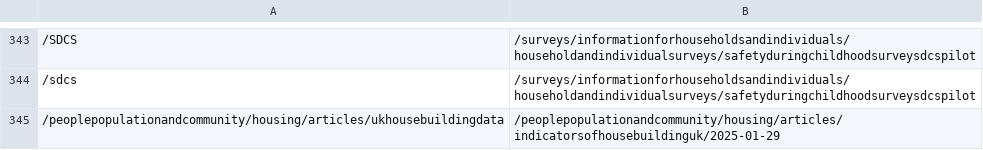
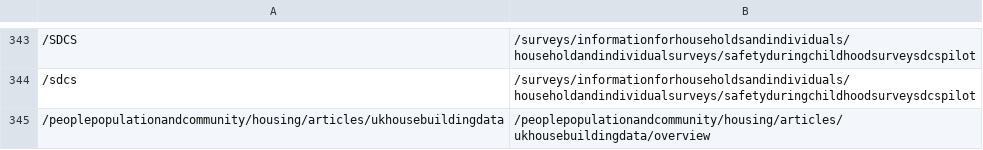
Before and after one commit to ONSdigital/dp-frontend-router, a CSV file: assets/redirects/redirects.csv, drawn as a sheet; only a part is shown, gaps mark what is left out.

Commit message:
2710 amend housing redirect to overview page

```diff
--- a/assets/redirects/redirects.csv
+++ b/assets/redirects/redirects.csv
@@ -344,2 +344,2 @@
 /sdcs,/surveys/informationforhouseholdsandindividuals/householdandindividualsurveys/safetyduringchildhoodsurveysdcspilot
-/peoplepopulationandcommunity/housing/articles/ukhousebuildingdata,/peoplepopulationandcommunity/housing/articles/indicatorsofhousebuildinguk/2025-01-29
+/peoplepopulationandcommunity/housing/articles/ukhousebuildingdata,/peoplepopulationandcommunity/housing/articles/ukhousebuildingdata/overview
```
